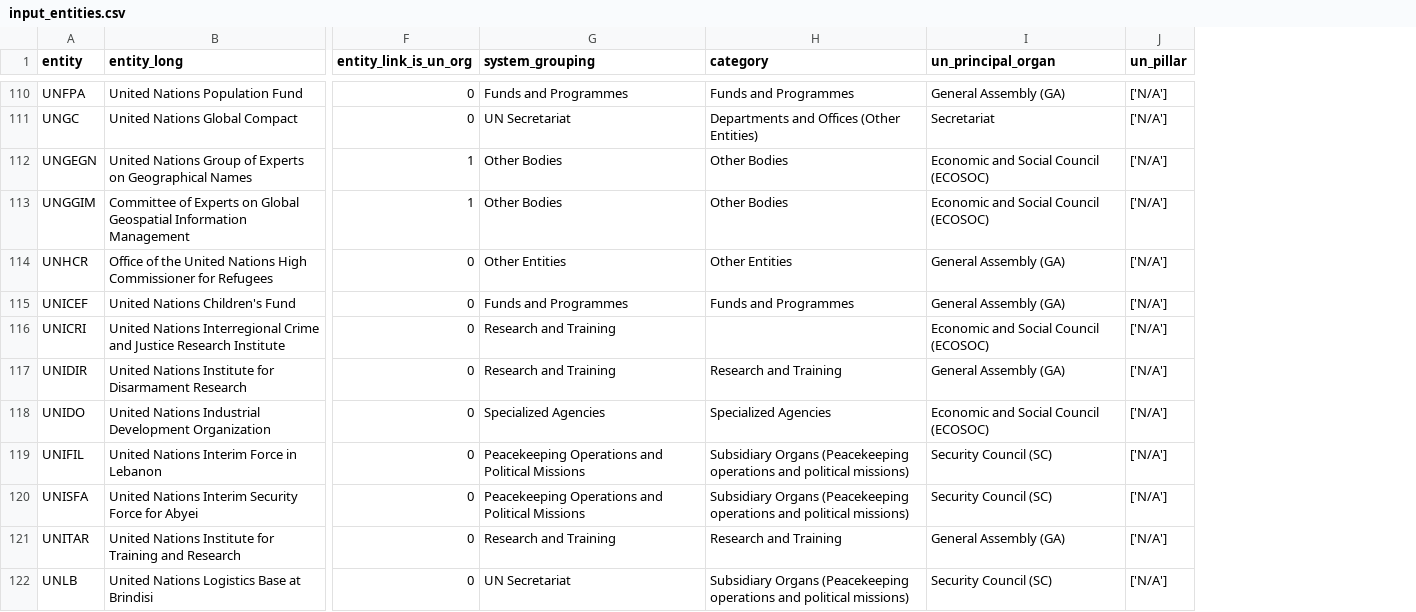
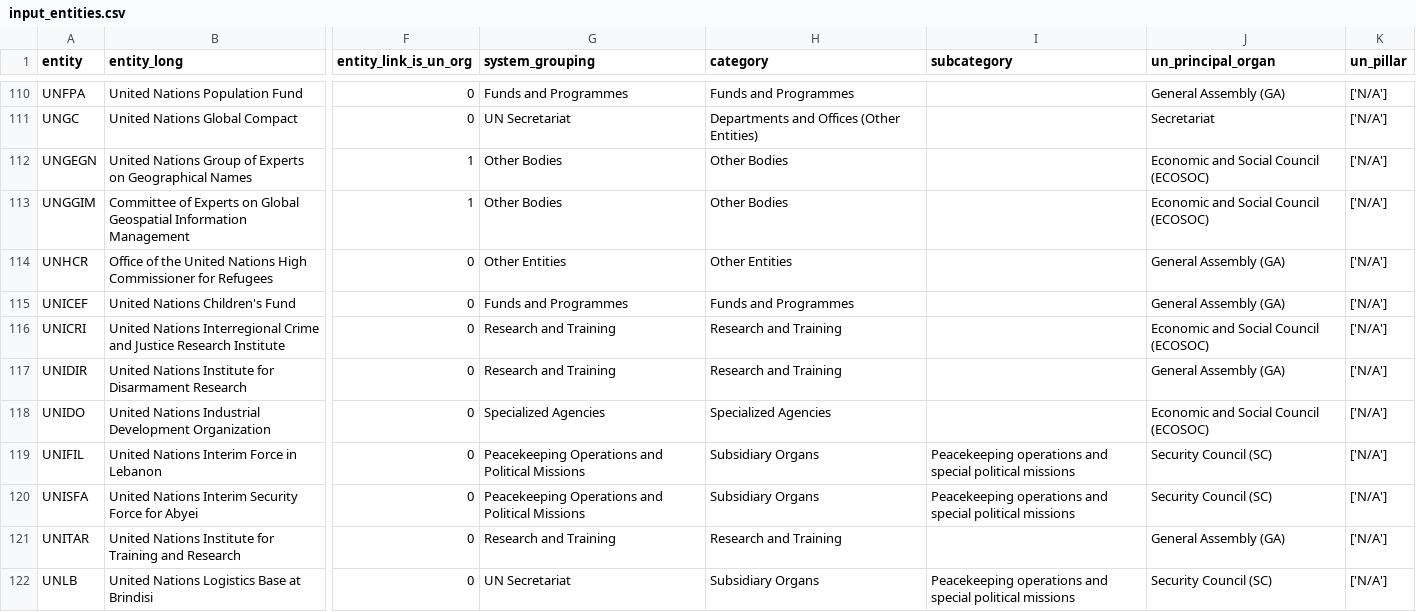
Before and after one commit to UN-EOSG-Analytics/un-system-chart-navigator, a CSV file: data/input/input_entities.csv, drawn as a sheet; only a part is shown, gaps mark what is left out; the diff covers the shown part only; the diff names each change by its address in the sheet, - before the commit and + after, or states it on an @@ line.

```diff
--- a/data/input/input_entities.csv
+++ b/data/input/input_entities.csv
+column I (subcategory), rows 119-122: Peacekeeping operations and special political missions | Peacekeeping operations and special political missions |  | Peacekeeping operations and special political missions
-H116 (category): (empty)
+H116 (category): Research and Training
-H119:H120 (category): Subsidiary Organs (Peacekeeping operations and political missions)
+H119:H120 (category): Subsidiary Organs
-H122 (category): Subsidiary Organs (Peacekeeping operations and political missions)
+H122 (category): Subsidiary Organs
```
Also changed, not shown: 1 added row and 53 edited cells elsewhere in this file, data/output/mandate_entities.csv, 6 other files.
